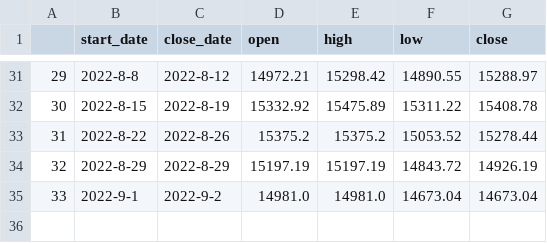
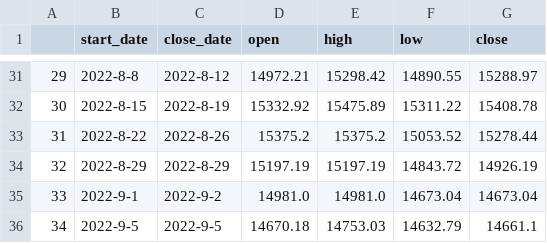
Before and after one commit to Lisa06010416/FinancialIndicators, a CSV file: TAIEX_data/week/2022.csv, drawn as a sheet; only a part is shown, gaps mark what is left out.

Commit message:
update data ...

```diff
--- a/TAIEX_data/week/2022.csv
+++ b/TAIEX_data/week/2022.csv
@@ -35 +35,2 @@
 33,2022-9-1,2022-9-2,14981.0,14981.0,14673.04,14673.04
+34,2022-9-5,2022-9-5,14670.18,14753.03,14632.79,14661.1
```
Also changed, not shown: TAIEX_data/month/2022.csv, 1 other file.
